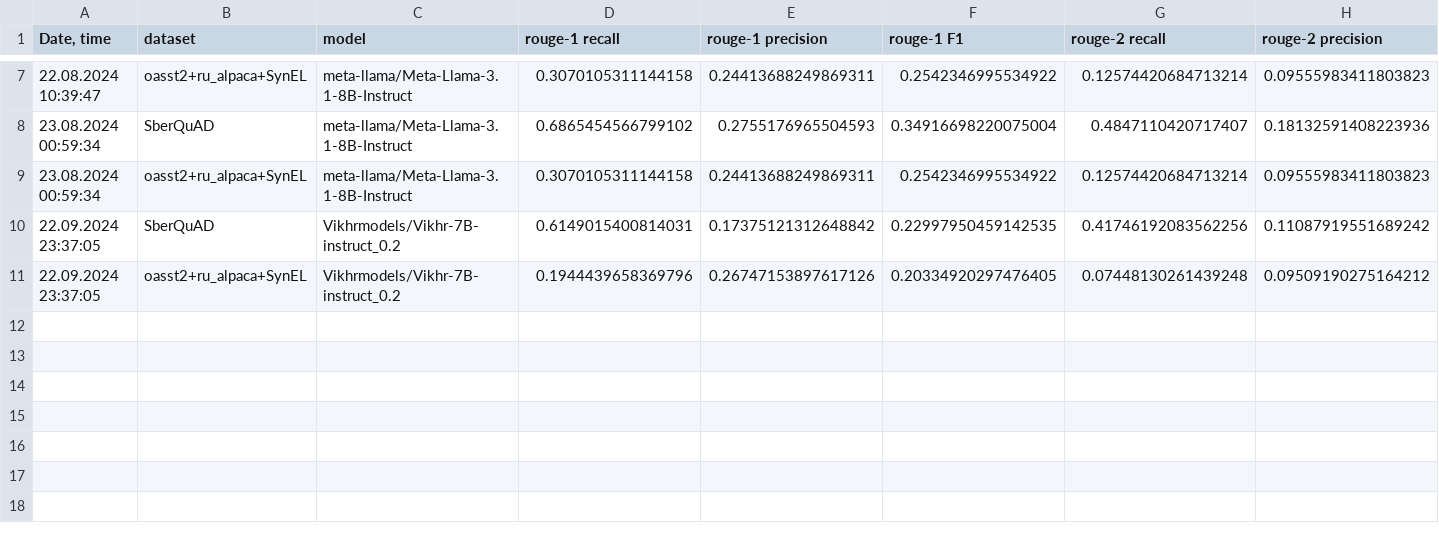
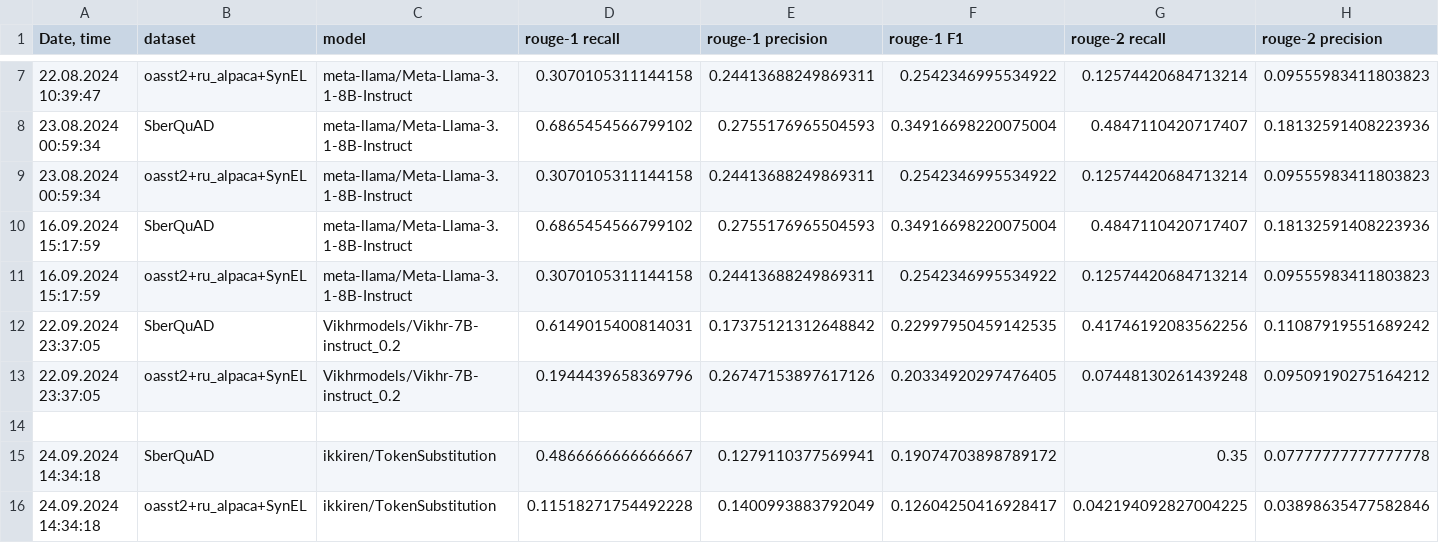
Before and after one commit to litvinenkonikita/tokenization, a CSV file: logs.csv, drawn as a sheet; only a part is shown, gaps mark what is left out; rows hold the shown columns only; the diff names each change by its address in the sheet, - before the commit and + after, or states it on an @@ line.

```diff
--- a/logs.csv
+++ b/logs.csv
+row 10: 16.09.2024 15:17:59 | SberQuAD | meta-llama/Meta-Llama-3.1-8B-Instruct | 0.6865454566799102 | 0.2755176965504593 | 0.34916698220075004 | 0.4847110420717407 | 0.18132591408223936
+row 11: 16.09.2024 15:17:59 | oasst2+ru_alpaca+SynEL | meta-llama/Meta-Llama-3.1-8B-Instruct | 0.3070105311144158 | 0.24413688249869311 | 0.2542346995534922 | 0.12574420684713214 | 0.09555983411803823
+row 14: (empty)
+row 15: 24.09.2024 14:34:18 | SberQuAD | ikkiren/TokenSubstitution | 0.4866666666666667 | 0.1279110377569941 | 0.19074703898789172 | 0.35 | 0.07777777777777778
+row 16: 24.09.2024 14:34:18 | oasst2+ru_alpaca+SynEL | ikkiren/TokenSubstitution | 0.11518271754492228 | 0.1400993883792049 | 0.12604250416928417 | 0.042194092827004225 | 0.03898635477582846
```
Also changed, not shown: 2 other files.
